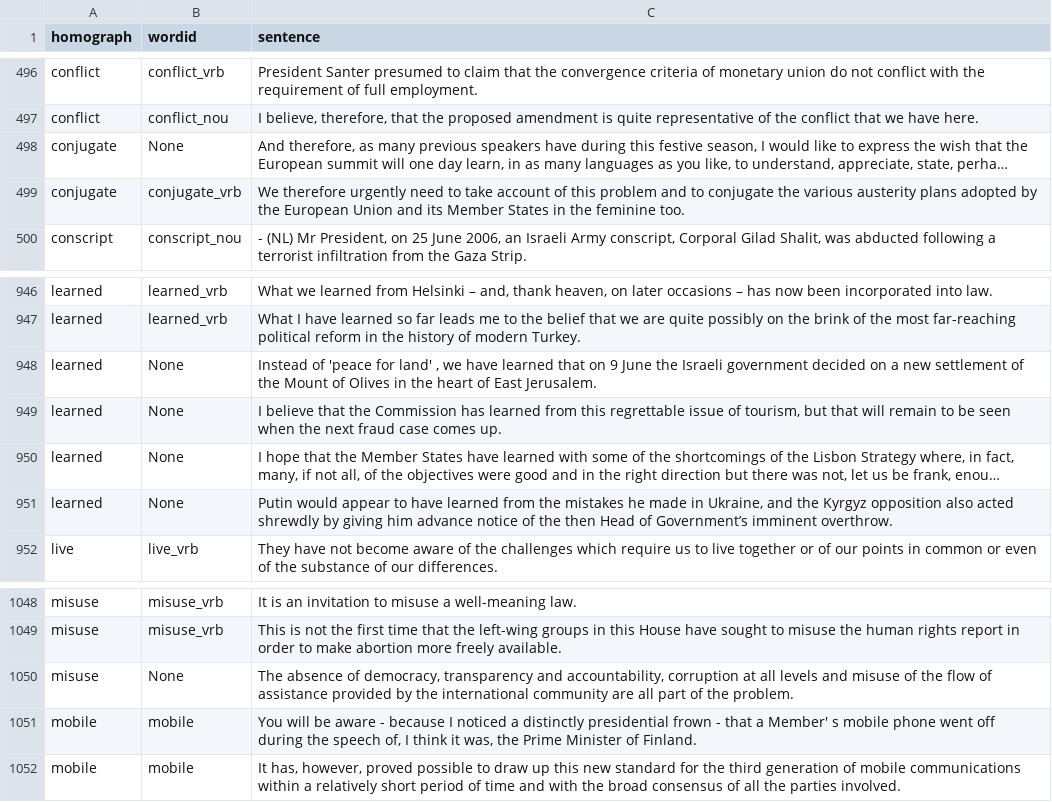
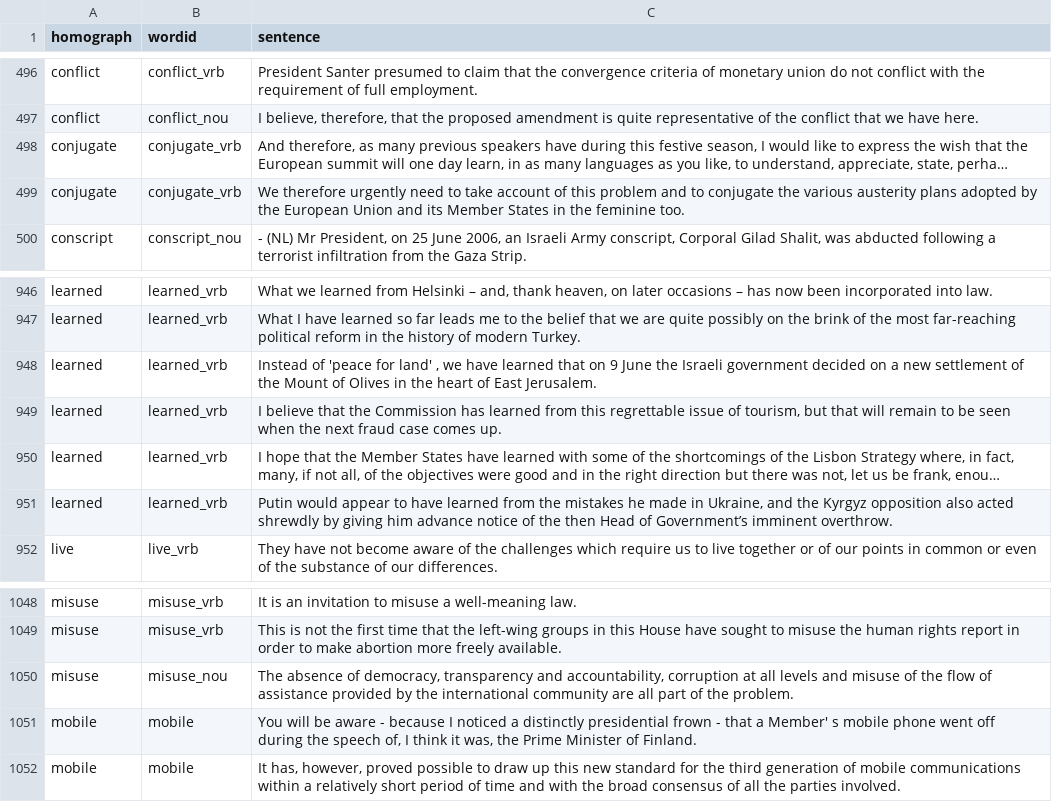
Before and after one commit to jseale/homograph_label_imputation_data, a TSV file: EUROPARL_Data/Europarl_Hand_All.tsv, drawn as a sheet; only a part is shown, gaps mark what is left out; long unchanged cells end in …; the diff names each change by its address in the sheet, - before the commit and + after, or states it on an @@ line.

Commit message:
Update Europarl_Hand_All.tsv

```diff
--- a/EUROPARL_Data/Europarl_Hand_All.tsv
+++ b/EUROPARL_Data/Europarl_Hand_All.tsv
-B498 (wordid): None
+B498 (wordid): conjugate_vrb
-B948:B951 (wordid): None
+B948:B951 (wordid): learned_vrb
-B1050 (wordid): None
+B1050 (wordid): misuse_nou
```
